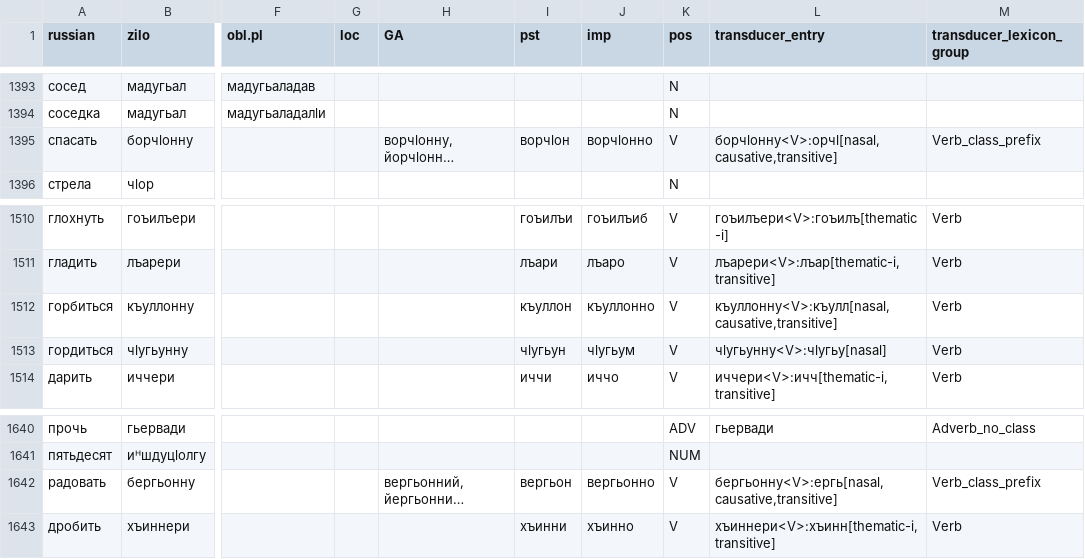
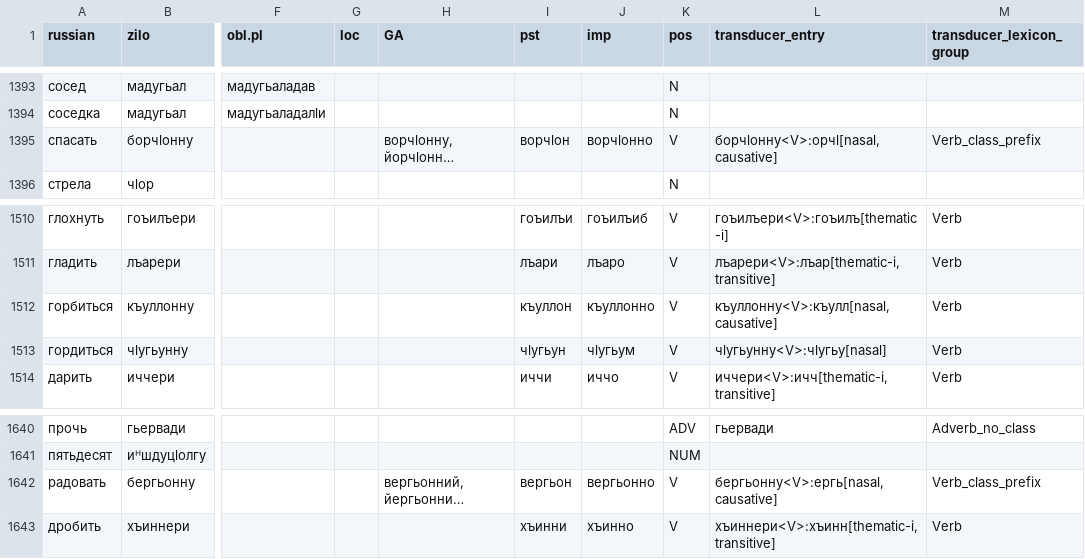
Before and after one commit to LingConLab/zilo_dictionary, a CSV file: data/data.csv, drawn as a sheet; only a part is shown, gaps mark what is left out; long unchanged cells end in …; the diff covers the shown part only; the diff names each change by its address in the sheet, - before the commit and + after, or states it on an @@ line.

```diff
--- a/data/data.csv
+++ b/data/data.csv
-L1395 (transducer_entry): борчӏонну<V>:орчӏ[nasal,causative,transitive]
+L1395 (transducer_entry): борчӏонну<V>:орчӏ[nasal,causative]
-L1512 (transducer_entry): къуллонну<V>:къулл[nasal,causative,transitive]
+L1512 (transducer_entry): къуллонну<V>:къулл[nasal,causative]
-L1642 (transducer_entry): бергьонну<V>:ергь[nasal,causative,transitive]
+L1642 (transducer_entry): бергьонну<V>:ергь[nasal,causative]
```
Also changed, not shown: 5 edited cells elsewhere in this file, 2 other files.
